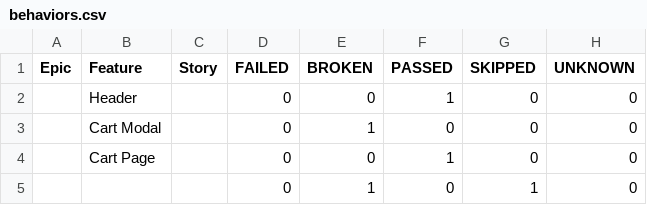
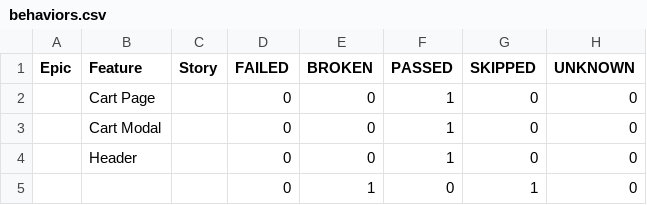
Before and after one commit to HrushaNataliia/nasha-kava-test, a CSV file: data/behaviors.csv, drawn as a sheet.

```diff
--- a/data/behaviors.csv
+++ b/data/behaviors.csv
@@ -1,5 +1,5 @@
 "Epic","Feature","Story","FAILED","BROKEN","PASSED","SKIPPED","UNKNOWN"
+"","Cart Page","","0","0","1","0","0"
+"","Cart Modal","","0","0","1","0","0"
 "","Header","","0","0","1","0","0"
-"","Cart Modal","","0","1","0","0","0"
-"","Cart Page","","0","0","1","0","0"
 "","","","0","1","0","1","0"
```
Also changed, not shown: data/suites.csv, 40 other files.
